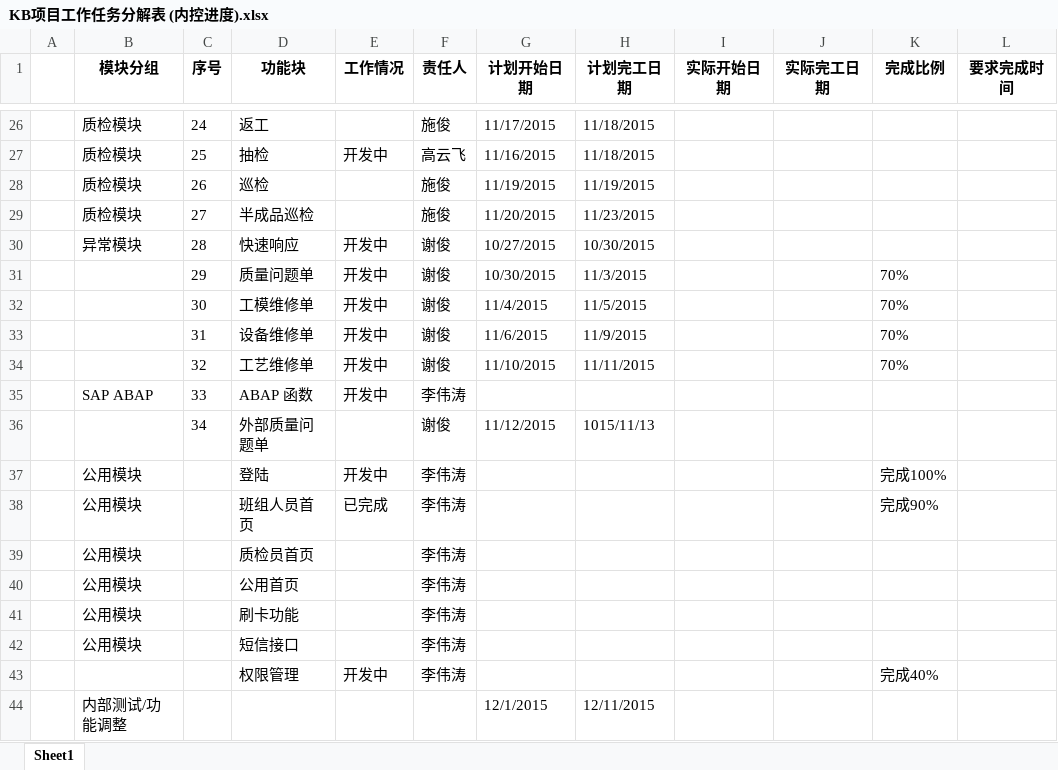
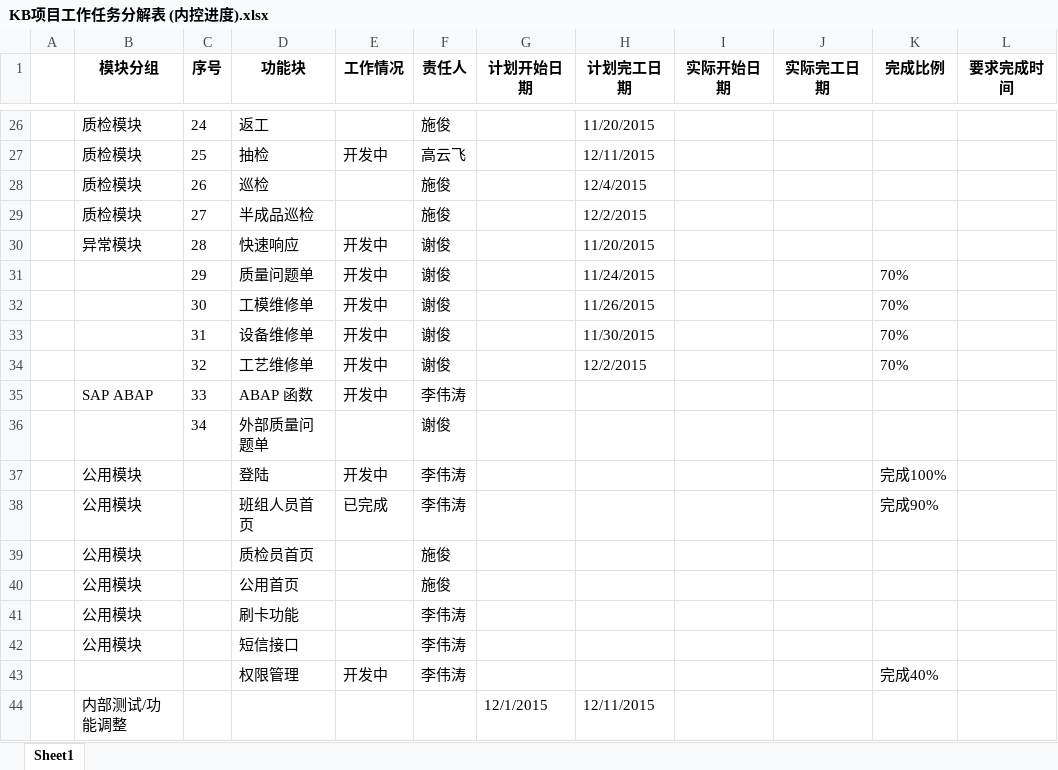
Before and after one commit to lindark/tmes, an Excel workbook: deploy/开发计划/KB/KB项目工作任务分解表 (内控进度).xlsx, sheet Sheet1, drawn as a sheet; only a part is shown, gaps mark what is left out; values as stored, in another font and other column widths than the file's, no borders; the diff covers the shown part only; the diff names each change by its address in the sheet, - before the commit and + after, or states it on an @@ line.

```diff
--- a/deploy/开发计划/KB/KB项目工作任务分解表 (内控进度).xlsx (sheet Sheet1)
+++ b/deploy/开发计划/KB/KB项目工作任务分解表 (内控进度).xlsx (sheet Sheet1)
-G26 (计划开始日期): 11/17/2015
+G26 (计划开始日期): (empty)
-H26 (计划完工日期): 11/18/2015
+H26 (计划完工日期): 11/20/2015
-G27 (计划开始日期): 11/16/2015
+G27 (计划开始日期): (empty)
-H27 (计划完工日期): 11/18/2015
+H27 (计划完工日期): 12/11/2015
-G28 (计划开始日期): 11/19/2015
+G28 (计划开始日期): (empty)
-H28 (计划完工日期): 11/19/2015
+H28 (计划完工日期): 12/4/2015
-G29 (计划开始日期): 11/20/2015
+G29 (计划开始日期): (empty)
-H29 (计划完工日期): 11/23/2015
+H29 (计划完工日期): 12/2/2015
-G30 (计划开始日期): 10/27/2015
+G30 (计划开始日期): (empty)
-H30 (计划完工日期): 10/30/2015
+H30 (计划完工日期): 11/20/2015
-G31 (计划开始日期): 10/30/2015
+G31 (计划开始日期): (empty)
-H31 (计划完工日期): 11/3/2015
+H31 (计划完工日期): 11/24/2015
-G32 (计划开始日期): 11/4/2015
+G32 (计划开始日期): (empty)
-H32 (计划完工日期): 11/5/2015
+H32 (计划完工日期): 11/26/2015
-G33 (计划开始日期): 11/6/2015
+G33 (计划开始日期): (empty)
-H33 (计划完工日期): 11/9/2015
+H33 (计划完工日期): 11/30/2015
-G34 (计划开始日期): 11/10/2015
+G34 (计划开始日期): (empty)
-H34 (计划完工日期): 11/11/2015
+H34 (计划完工日期): 12/2/2015
-G36 (计划开始日期): 11/12/2015
+G36 (计划开始日期): (empty)
-H36 (计划完工日期): 1015/11/13
+H36 (计划完工日期): (empty)
-F39:F40 (责任人): 李伟涛
+F39:F40 (责任人): 施俊
```
Also changed, not shown: 47 edited cells elsewhere in this sheet.
